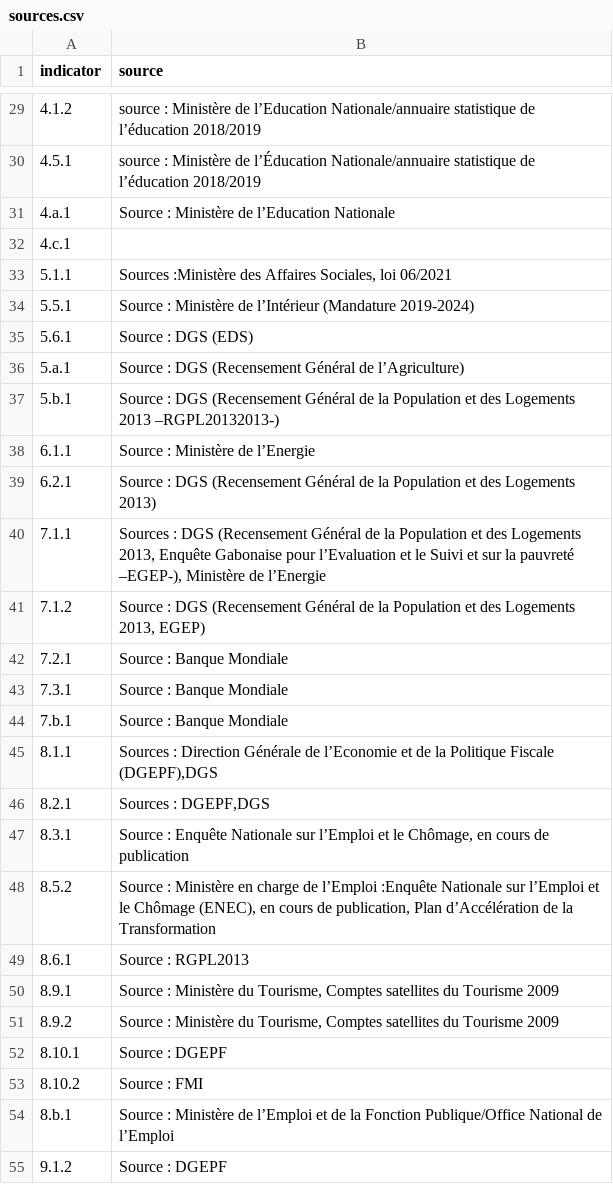
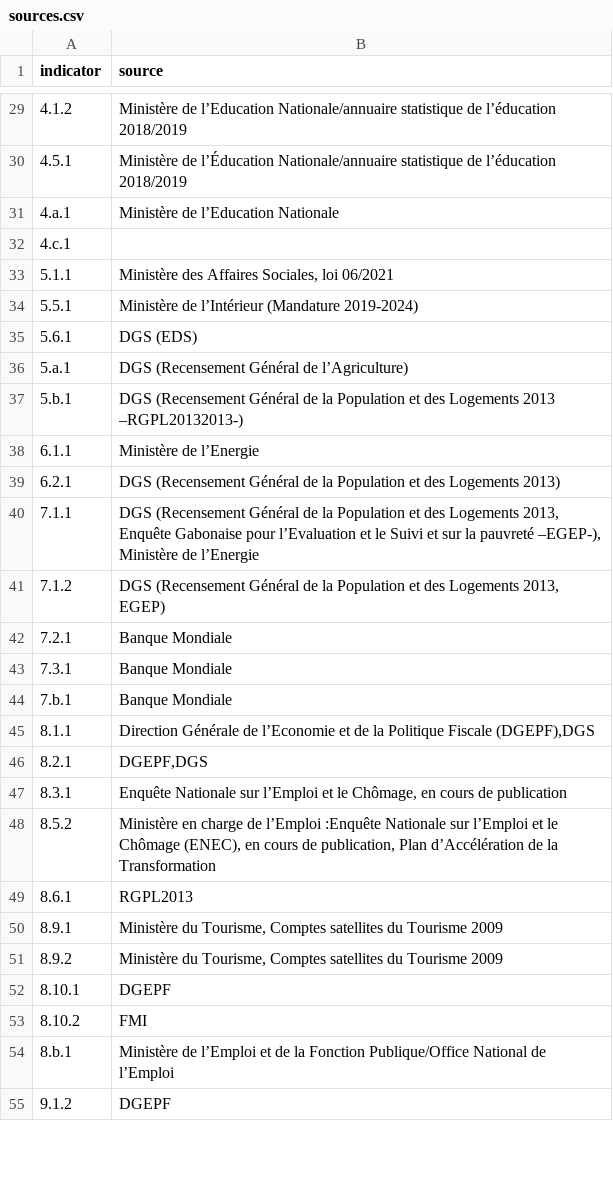
Before and after one commit to UNDP-Data/SDGsGabon, a CSV file: dist/data/sources.csv, drawn as a sheet; only a part is shown, gaps mark what is left out; the diff covers the shown part only.

```diff
--- a/dist/data/sources.csv
+++ b/dist/data/sources.csv
@@ -29,27 +29,27 @@ indicator,source
-4.1.2,source : Ministère de l’Education Nationale/annuaire statistique de l’éducation 2018/2019
-4.5.1,source : Ministère de l’Éducation Nationale/annuaire statistique de l’éducation 2018/2019
-4.a.1,Source : Ministère de l’Education Nationale
+4.1.2,Ministère de l’Education Nationale/annuaire statistique de l’éducation 2018/2019
+4.5.1,Ministère de l’Éducation Nationale/annuaire statistique de l’éducation 2018/2019
+4.a.1,Ministère de l’Education Nationale
 4.c.1,
-5.1.1,"Sources :Ministère des Affaires Sociales, loi 06/2021"
-5.5.1,Source : Ministère de l’Intérieur (Mandature 2019-2024)
-5.6.1,Source : DGS (EDS)
-5.a.1,Source : DGS (Recensement Général de l’Agriculture)
-5.b.1,Source : DGS (Recensement Général de la Population et des Logements 2013 –RGPL20132013-)
-6.1.1,Source : Ministère de l’Energie
-6.2.1,Source : DGS (Recensement Général de la Population et des Logements 2013)
-7.1.1,"Sources : DGS (Recensement Général de la Population et des Logements 2013, Enquête Gabonaise pour l’Evaluation et le Suivi et sur la pauvreté –EGEP-), Ministère de l’Energie"
-7.1.2,"Source : DGS (Recensement Général de la Population et des Logements 2013,  EGEP)"
-7.2.1,Source : Banque Mondiale
-7.3.1,Source : Banque Mondiale
-7.b.1,Source : Banque Mondiale
-8.1.1,"Sources : Direction Générale de l’Economie et de la Politique Fiscale (DGEPF),DGS"
-8.2.1,"Sources : DGEPF,DGS"
-8.3.1,"Source : Enquête Nationale sur l’Emploi et le Chômage, en cours de publication"
-8.5.2,"Source : Ministère en charge de l’Emploi :Enquête Nationale sur l’Emploi et le Chômage (ENEC), en cours de publication, Plan d’Accélération de la Transformation"
-8.6.1,Source : RGPL2013
-8.9.1,"Source : Ministère du Tourisme, Comptes satellites du Tourisme 2009"
-8.9.2,"Source : Ministère du Tourisme, Comptes satellites du Tourisme 2009"
-8.10.1,Source : DGEPF
-8.10.2,Source : FMI
-8.b.1,Source : Ministère de l’Emploi et de la Fonction Publique/Office National de l’Emploi
-9.1.2,Source : DGEPF
+5.1.1,"Ministère des Affaires Sociales, loi 06/2021"
+5.5.1,Ministère de l’Intérieur (Mandature 2019-2024)
+5.6.1,DGS (EDS)
+5.a.1,DGS (Recensement Général de l’Agriculture)
+5.b.1,DGS (Recensement Général de la Population et des Logements 2013 –RGPL20132013-)
+6.1.1,Ministère de l’Energie
+6.2.1,DGS (Recensement Général de la Population et des Logements 2013)
+7.1.1,"DGS (Recensement Général de la Population et des Logements 2013, Enquête Gabonaise pour l’Evaluation et le Suivi et sur la pauvreté –EGEP-), Ministère de l’Energie"
+7.1.2,"DGS (Recensement Général de la Population et des Logements 2013,  EGEP)"
+7.2.1,Banque Mondiale
+7.3.1,Banque Mondiale
+7.b.1,Banque Mondiale
+8.1.1,"Direction Générale de l’Economie et de la Politique Fiscale (DGEPF),DGS"
+8.2.1,"DGEPF,DGS"
+8.3.1,"Enquête Nationale sur l’Emploi et le Chômage, en cours de publication"
+8.5.2,"Ministère en charge de l’Emploi :Enquête Nationale sur l’Emploi et le Chômage (ENEC), en cours de publication, Plan d’Accélération de la Transformation"
+8.6.1,RGPL2013
+8.9.1,"Ministère du Tourisme, Comptes satellites du Tourisme 2009"
+8.9.2,"Ministère du Tourisme, Comptes satellites du Tourisme 2009"
+8.10.1,DGEPF
+8.10.2,FMI
+8.b.1,Ministère de l’Emploi et de la Fonction Publique/Office National de l’Emploi
+9.1.2,DGEPF
```
Also changed, not shown: 59 edited cells elsewhere in this file, dist/data/ODDlist.csv, dist/data/SDGdata_cleaned.csv, 16 other files.
